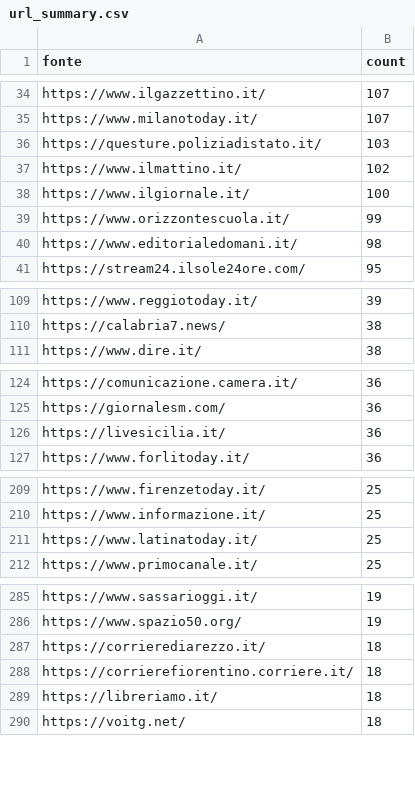
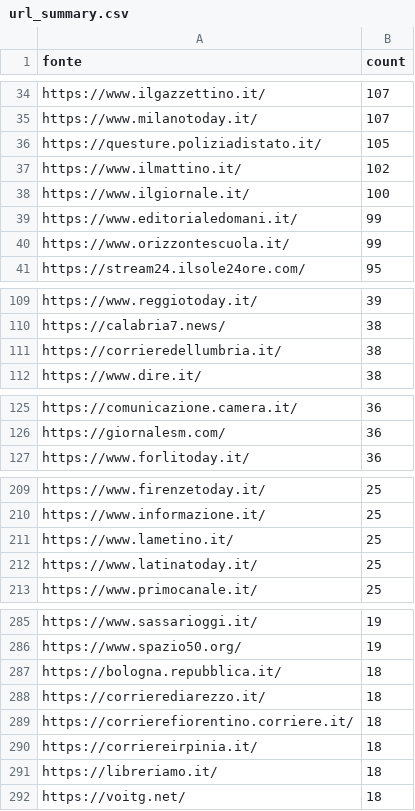
Before and after one commit to ondata/parole_che_uccidono, a CSV file: data/url_summary.csv, drawn as a sheet; only a part is shown, gaps mark what is left out; the diff covers the shown part only.

```diff
--- a/data/url_summary.csv
+++ b/data/url_summary.csv
@@ -35,7 +35,7 @@ https://www.ilgazzettino.it/,107
 https://www.milanotoday.it/,107
-https://questure.poliziadistato.it/,103
+https://questure.poliziadistato.it/,105
 https://www.ilmattino.it/,102
 https://www.ilgiornale.it/,100
+https://www.editorialedomani.it/,99
 https://www.orizzontescuola.it/,99
-https://www.editorialedomani.it/,98
 https://stream24.ilsole24ore.com/,95
@@ -110,2 +110,3 @@ https://www.reggiotoday.it/,39
 https://calabria7.news/,38
+https://corrieredellumbria.it/,38
 https://www.dire.it/,38
@@ -125,3 +126,2 @@ https://comunicazione.camera.it/,36
 https://giornalesm.com/,36
-https://livesicilia.it/,36
 https://www.forlitoday.it/,36
@@ -210,2 +210,3 @@ https://www.firenzetoday.it/,25
 https://www.informazione.it/,25
+https://www.lametino.it/,25
 https://www.latinatoday.it/,25
@@ -286,4 +286,6 @@ https://www.sassarioggi.it/,19
 https://www.spazio50.org/,19
+https://bologna.repubblica.it/,18
 https://corrierediarezzo.it/,18
 https://corrierefiorentino.corriere.it/,18
+https://corriereirpinia.it/,18
 https://libreriamo.it/,18
```
Also changed, not shown: 28 added rows, 25 removed rows and 10 edited cells elsewhere in this file, 1 other file.
